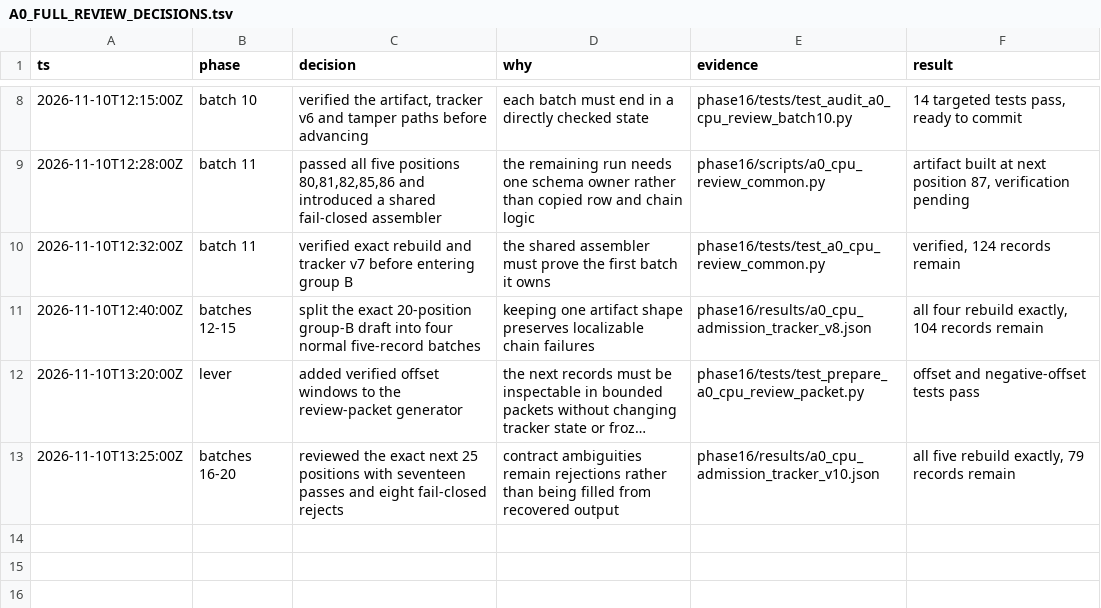
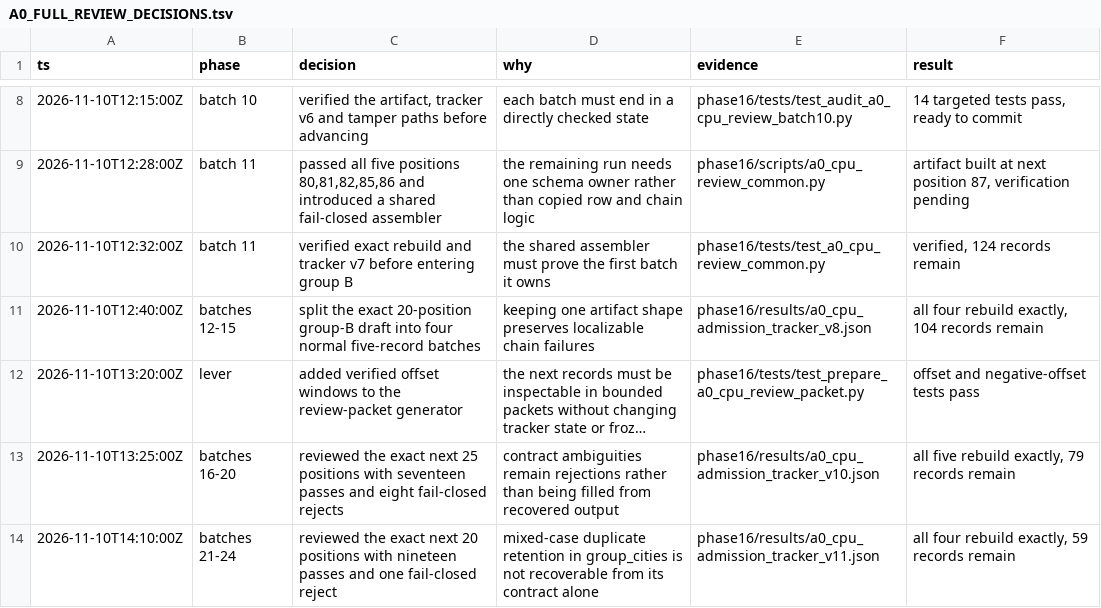
Before and after one commit to KhangTranManh/Self-Correction-Model, a TSV file: phase16/docs/A0_FULL_REVIEW_DECISIONS.tsv, drawn as a sheet; only a part is shown, gaps mark what is left out; long unchanged cells end in ….

Commit message:
Review Phase 16 A0 through batch 24

```diff
--- a/phase16/docs/A0_FULL_REVIEW_DECISIONS.tsv
+++ b/phase16/docs/A0_FULL_REVIEW_DECISIONS.tsv
@@ -13 +13,2 @@ ts	phase	decision	why	evidence	result
 2026-11-10T13:25:00Z	batches 16-20	reviewed the exact next 25 positions with seventeen passes and eight fail-closed rejects	contract ambiguities remain rejections rather than being filled from recovered output	phase16/results/a0_cpu_admission_tracker_v10.json	all five rebuild exactly, 79 records remain
+2026-11-10T14:10:00Z	batches 21-24	reviewed the exact next 20 positions with nineteen passes and one fail-closed reject	mixed-case duplicate retention in group_cities is not recoverable from its contract alone	phase16/results/a0_cpu_admission_tracker_v11.json	all four rebuild exactly, 59 records remain
```
Also changed, not shown: 13 other files.
